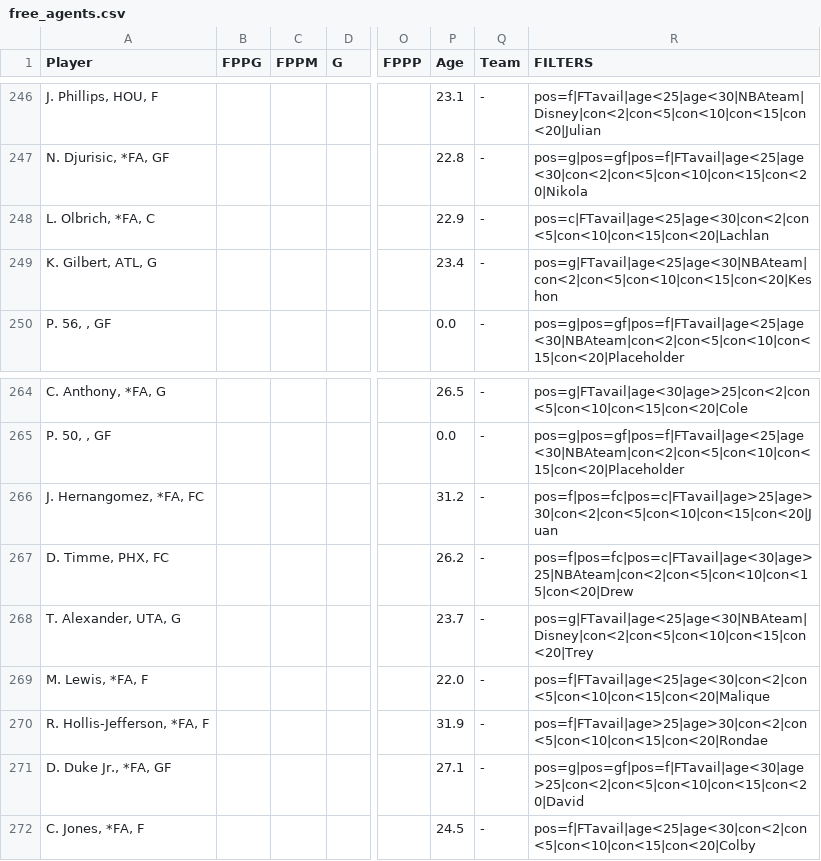
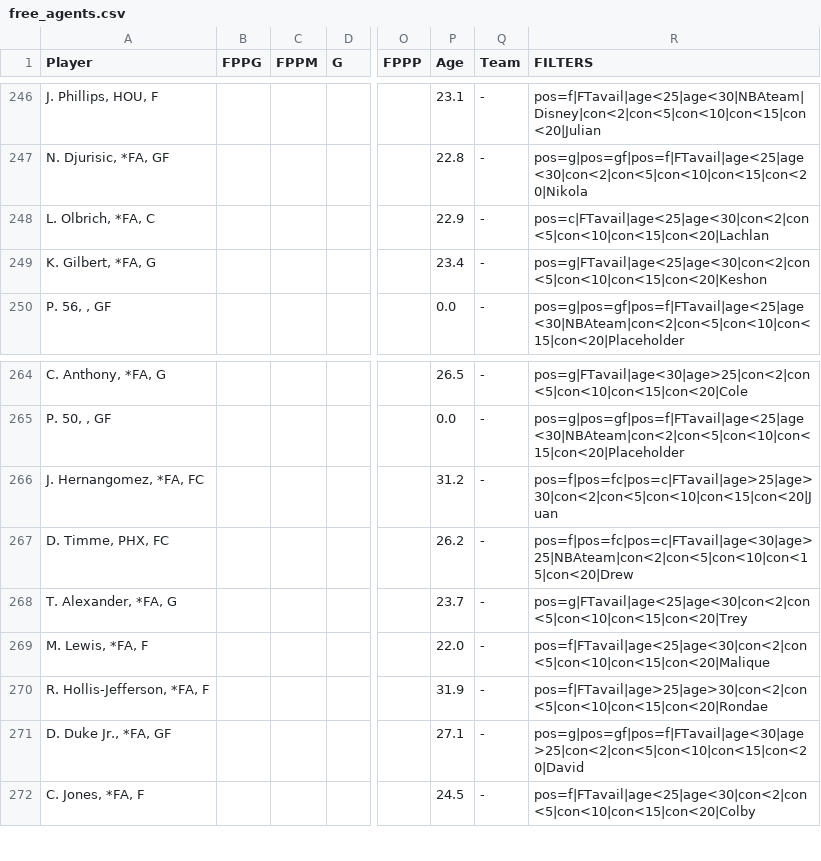
Before and after one commit to fedecast/SandC_draft, a CSV file: data/free_agents.csv, drawn as a sheet; only a part is shown, gaps mark what is left out; the diff covers the shown part only; the diff names each change by its address in the sheet, - before the commit and + after, or states it on an @@ line.

```diff
--- a/data/free_agents.csv
+++ b/data/free_agents.csv
-A249 (Player): K. Gilbert, ATL, G
+A249 (Player): K. Gilbert, *FA, G
-R249 (FILTERS): pos=g|FTavail|age<25|age<30|NBAteam|con<2|con<5|con<10|con<15|con<20|Keshon
+R249 (FILTERS): pos=g|FTavail|age<25|age<30|con<2|con<5|con<10|con<15|con<20|Keshon
-A268 (Player): T. Alexander, UTA, G
+A268 (Player): T. Alexander, *FA, G
-R268 (FILTERS): pos=g|FTavail|age<25|age<30|NBAteam|Disney|con<2|con<5|con<10|con<15|con<20|Trey
+R268 (FILTERS): pos=g|FTavail|age<25|age<30|con<2|con<5|con<10|con<15|con<20|Trey
```
Also changed, not shown: 2 added rows, 2 removed rows and 8 edited cells elsewhere in this file, 4 other files.
